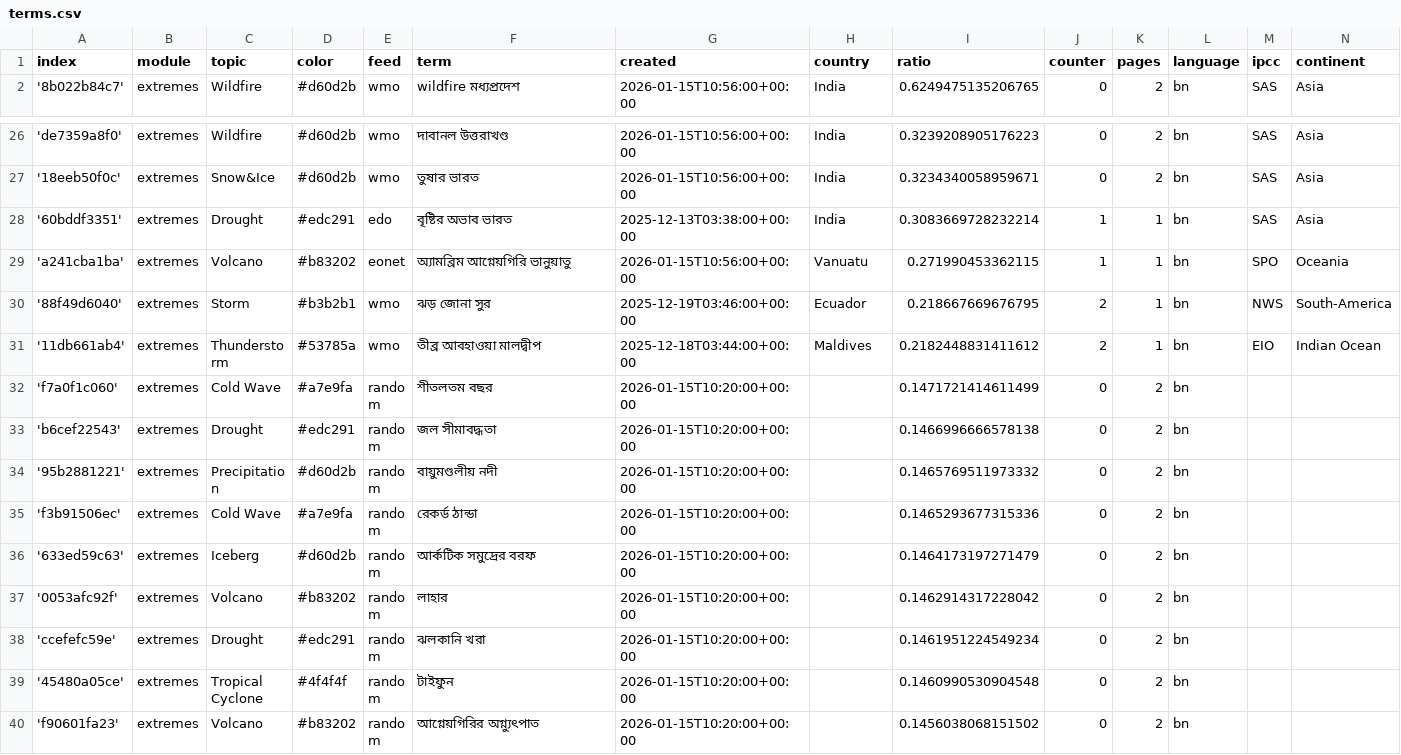
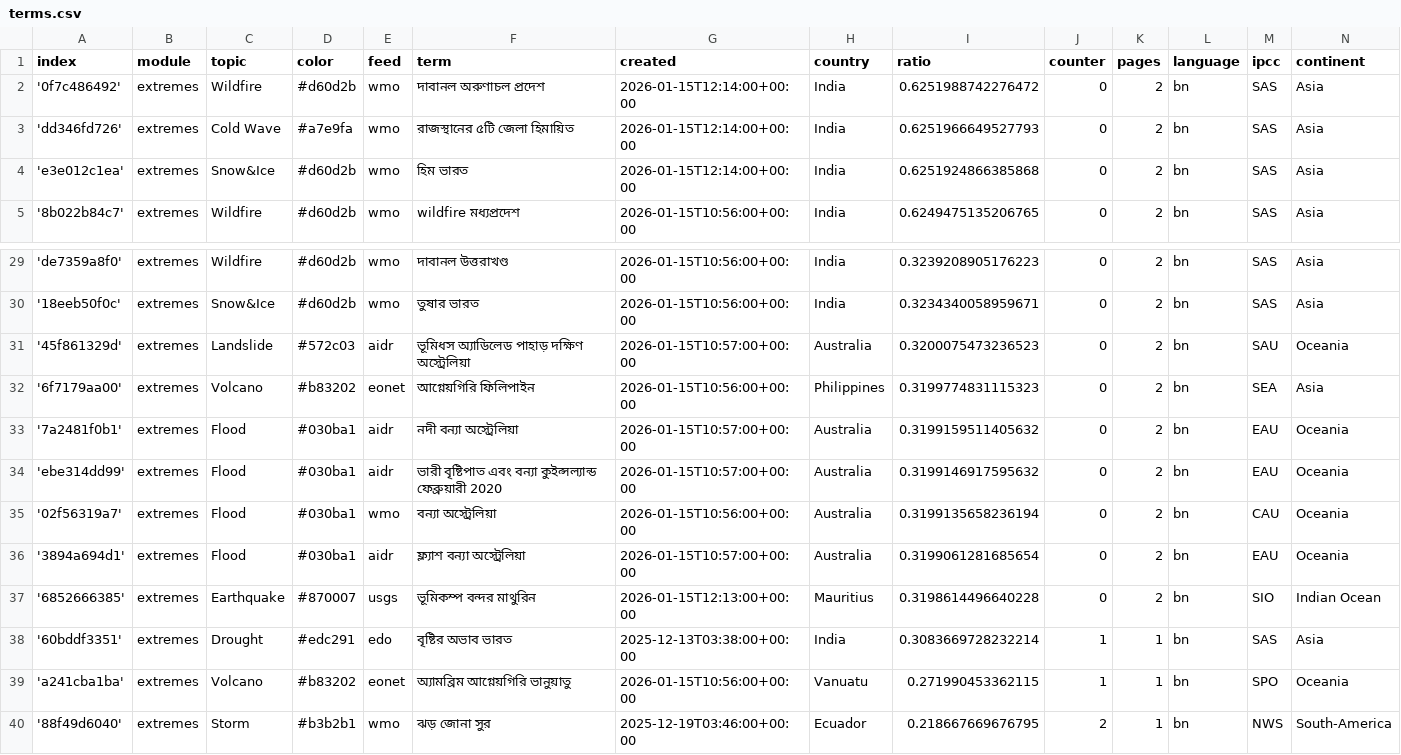
Before and after one commit to sonjanews/bengaliExtremes, a CSV file: terms.csv, drawn as a sheet; only a part is shown, gaps mark what is left out; the shorter side is filled out with more unchanged rows; the diff names each change by its address in the sheet, - before the commit and + after, or states it on an @@ line.

Commit message:
Commit from GitHub Actions (import:0.0)

```diff
--- a/terms.csv
+++ b/terms.csv
+row 2: '0f7c486492' | extremes | Wildfire | #d60d2b | wmo | দাবানল অরুণাচল প্রদেশ | 2026-01-15T12:14:00+00:00 | India | 0.6251988742276472 | 0 | 2 | bn | SAS | Asia
+row 3: 'dd346fd726' | extremes | Cold Wave | #a7e9fa | wmo | রাজস্থানের ৫টি জেলা হিমায়িত | 2026-01-15T12:14:00+00:00 | India | 0.6251966649527793 | 0 | 2 | bn | SAS | Asia
+row 4: 'e3e012c1ea' | extremes | Snow&Ice | #d60d2b | wmo | হিম ভারত | 2026-01-15T12:14:00+00:00 | India | 0.6251924866385868 | 0 | 2 | bn | SAS | Asia
+row 31: '45f861329d' | extremes | Landslide | #572c03 | aidr | ভূমিধস অ্যাডিলেড পাহাড় দক্ষিণ অস্ট্রেলিয়া | 2026-01-15T10:57:00+00:00 | Australia | 0.3200075473236523 | 0 | 2 | bn | SAU | Oceania
+row 32: '6f7179aa00' | extremes | Volcano | #b83202 | eonet | আগ্নেয়গিরি ফিলিপাইন | 2026-01-15T10:56:00+00:00 | Philippines | 0.3199774831115323 | 0 | 2 | bn | SEA | Asia
+row 33: '7a2481f0b1' | extremes | Flood | #030ba1 | aidr | নদী বন্যা অস্ট্রেলিয়া | 2026-01-15T10:57:00+00:00 | Australia | 0.3199159511405632 | 0 | 2 | bn | EAU | Oceania
+row 34: 'ebe314dd99' | extremes | Flood | #030ba1 | aidr | ভারী বৃষ্টিপাত এবং বন্যা কুইন্সল্যান্ড ফেব্রুয়ারী 2020 | 2026-01-15T10:57:00+00:00 | Australia | 0.3199146917595632 | 0 | 2 | bn | EAU | Oceania
+row 35: '02f56319a7' | extremes | Flood | #030ba1 | wmo | বন্যা অস্ট্রেলিয়া | 2026-01-15T10:56:00+00:00 | Australia | 0.3199135658236194 | 0 | 2 | bn | CAU | Oceania
+row 36: '3894a694d1' | extremes | Flood | #030ba1 | aidr | ফ্ল্যাশ বন্যা অস্ট্রেলিয়া | 2026-01-15T10:57:00+00:00 | Australia | 0.3199061281685654 | 0 | 2 | bn | EAU | Oceania
+row 37: '6852666385' | extremes | Earthquake | #870007 | usgs | ভূমিকম্প বন্দর মাথুরিন | 2026-01-15T12:13:00+00:00 | Mauritius | 0.3198614496640228 | 0 | 2 | bn | SIO | Indian Ocean
```
